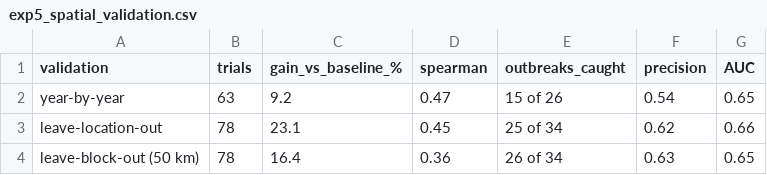
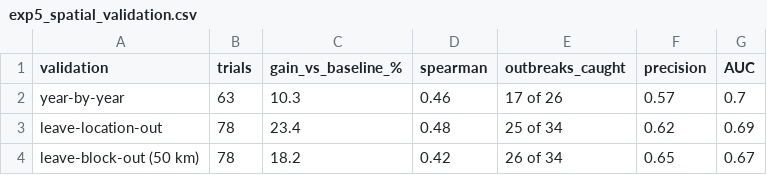
Before and after one commit to jovinvicent10/sbr-early-warning, a CSV file: results/experiments/exp5_spatial_validation.csv, drawn as a sheet.

```diff
--- a/results/experiments/exp5_spatial_validation.csv
+++ b/results/experiments/exp5_spatial_validation.csv
@@ -1,4 +1,4 @@
 validation,trials,gain_vs_baseline_%,spearman,outbreaks_caught,precision,AUC
-year-by-year,63,9.2,0.47,15 of 26,0.54,0.65
-leave-location-out,78,23.1,0.45,25 of 34,0.62,0.66
-leave-block-out (50 km),78,16.4,0.36,26 of 34,0.63,0.65
+year-by-year,63,10.3,0.46,17 of 26,0.57,0.7
+leave-location-out,78,23.4,0.48,25 of 34,0.62,0.69
+leave-block-out (50 km),78,18.2,0.42,26 of 34,0.65,0.67
```
Also changed, not shown: results/experiments/exp4_spore_source_proxies.csv, 19 other files.
